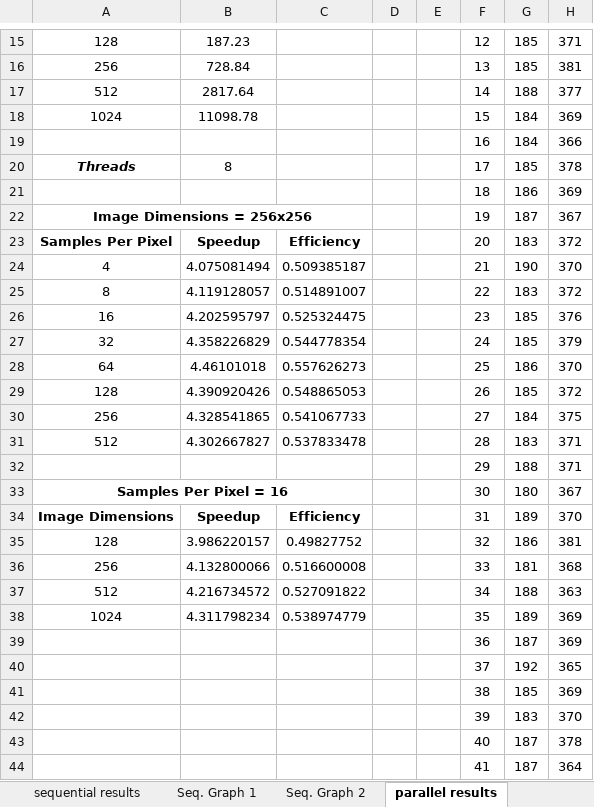
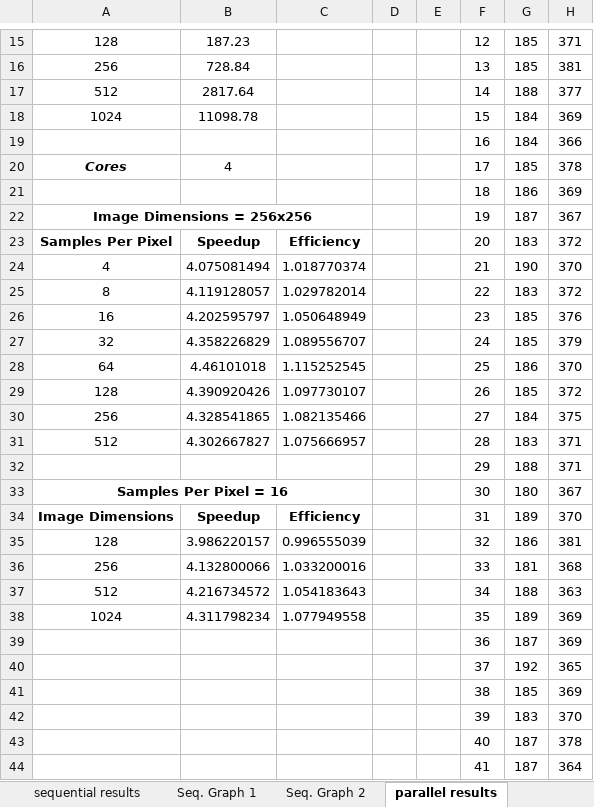
Before and after one commit to beejpersson/Concurrent-And-Parallel-Systems-CW, an Excel workbook: results.xlsx, sheet parallel results, drawn as a sheet; only a part is shown, gaps mark what is left out; values as stored, in another font and other column widths than the file's, no borders; the diff names each change by its address in the sheet, - before the commit and + after, or states it on an @@ line.

Commit message:
Added multiple methods of parallelisation, tested against each other.

```diff
--- a/results.xlsx (sheet parallel results)
+++ b/results.xlsx (sheet parallel results)
-A20: Threads
+A20: Cores
-B20: 8
+B20: 4
-C24: 0.509385187
+C24: 1.018770374
-C25: 0.514891007
+C25: 1.029782014
-C26: 0.525324475
+C26: 1.050648949
-C27: 0.544778354
+C27: 1.089556707
-C28: 0.557626273
+C28: 1.115252545
-C29: 0.548865053
+C29: 1.097730107
-C30: 0.541067733
+C30: 1.082135466
-C31: 0.537833478
+C31: 1.075666957
-C35: 0.49827752
+C35: 0.996555039
-C36: 0.516600008
+C36: 1.033200016
-C37: 0.527091822
+C37: 1.054183643
-C38: 0.538974779
+C38: 1.077949558
```
Also changed, not shown: sheet sequential results, other sheet tabs, charts or pictures, 3 other files.
